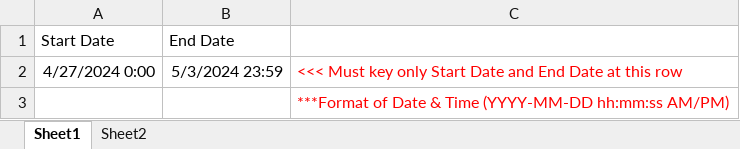
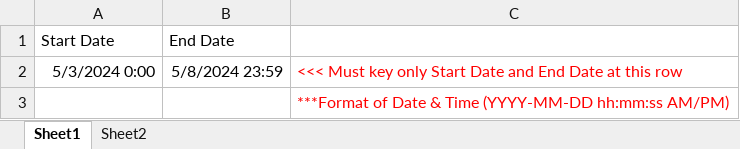
Before and after one commit to senghuat/promo-item-list, an Excel workbook: Promo Item List.xlsx, sheet Sheet1, drawn as a sheet; values as stored, in another font and other column widths than the file's, no borders; the diff names each change by its address in the sheet, - before the commit and + after, or states it on an @@ line.

```diff
--- a/Promo Item List.xlsx (sheet Sheet1)
+++ b/Promo Item List.xlsx (sheet Sheet1)
-A2 (Start Date): 4/27/2024 0:00
+A2 (Start Date): 5/3/2024 0:00
-B2 (End Date): 5/3/2024 23:59
+B2 (End Date): 5/8/2024 23:59
```
Also changed, not shown: sheet Sheet2.
